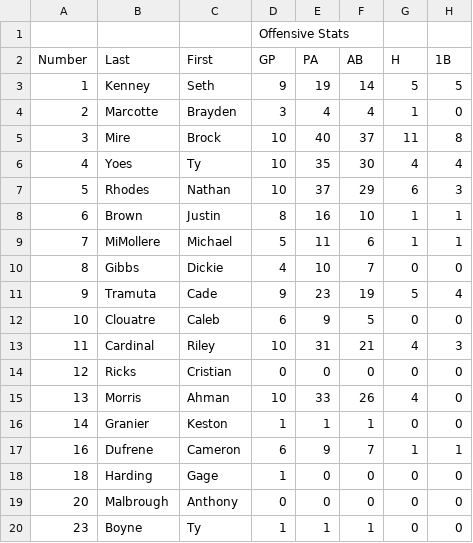
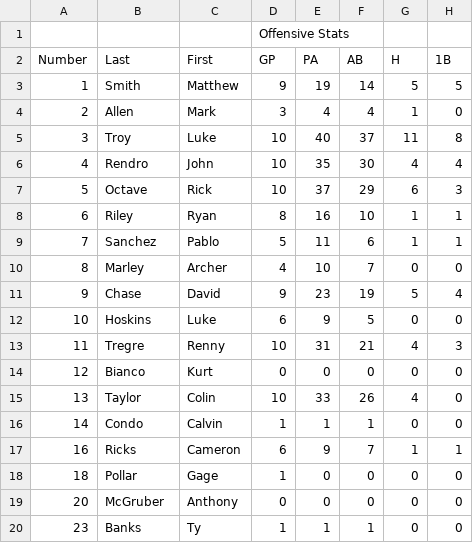
Before and after one commit to kmccun2/baseball-sim-game, a CSV file: client/public/uploads/players.csv, drawn as a sheet; only a part is shown; the diff covers the shown part only; the diff names each change by its address in the sheet, - before the commit and + after, or states it on an @@ line.

```diff
--- a/client/public/uploads/players.csv
+++ b/client/public/uploads/players.csv
-B3 (Last): Kenney
+B3 (Last): Smith
-C3 (First): Seth
+C3 (First): Matthew
-B4 (Last): Marcotte
+B4 (Last): Allen
-C4 (First): Brayden
+C4 (First): Mark
-B5 (Last): Mire
+B5 (Last): Troy
-C5 (First): Brock
+C5 (First): Luke
-B6 (Last): Yoes
+B6 (Last): Rendro
-C6 (First): Ty
+C6 (First): John
-B7 (Last): Rhodes
+B7 (Last): Octave
-C7 (First): Nathan
+C7 (First): Rick
-B8 (Last): Brown
+B8 (Last): Riley
-C8 (First): Justin
+C8 (First): Ryan
-B9 (Last): MiMollere
+B9 (Last): Sanchez
-C9 (First): Michael
+C9 (First): Pablo
-B10 (Last): Gibbs
+B10 (Last): Marley
-C10 (First): Dickie
+C10 (First): Archer
-B11 (Last): Tramuta
+B11 (Last): Chase
-C11 (First): Cade
+C11 (First): David
-B12 (Last): Clouatre
+B12 (Last): Hoskins
-C12 (First): Caleb
+C12 (First): Luke
-B13 (Last): Cardinal
+B13 (Last): Tregre
-C13 (First): Riley
+C13 (First): Renny
-B14 (Last): Ricks
+B14 (Last): Bianco
-C14 (First): Cristian
+C14 (First): Kurt
-B15 (Last): Morris
+B15 (Last): Taylor
-C15 (First): Ahman
+C15 (First): Colin
-B16 (Last): Granier
+B16 (Last): Condo
-C16 (First): Keston
+C16 (First): Calvin
-B17 (Last): Dufrene
+B17 (Last): Ricks
-B18 (Last): Harding
+B18 (Last): Pollar
-B19 (Last): Malbrough
+B19 (Last): McGruber
-B20 (Last): Boyne
+B20 (Last): Banks
```
Also changed, not shown: 1 edited cell elsewhere in this file, 3 other files.
